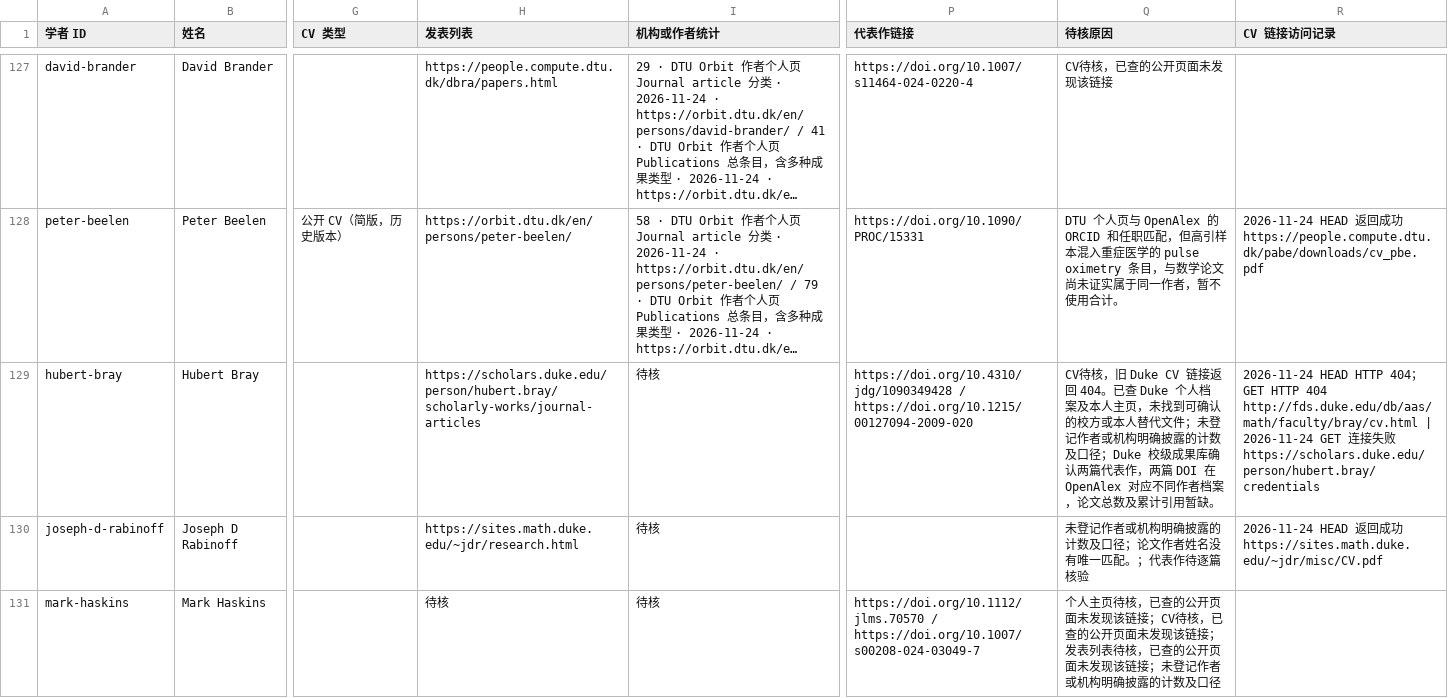
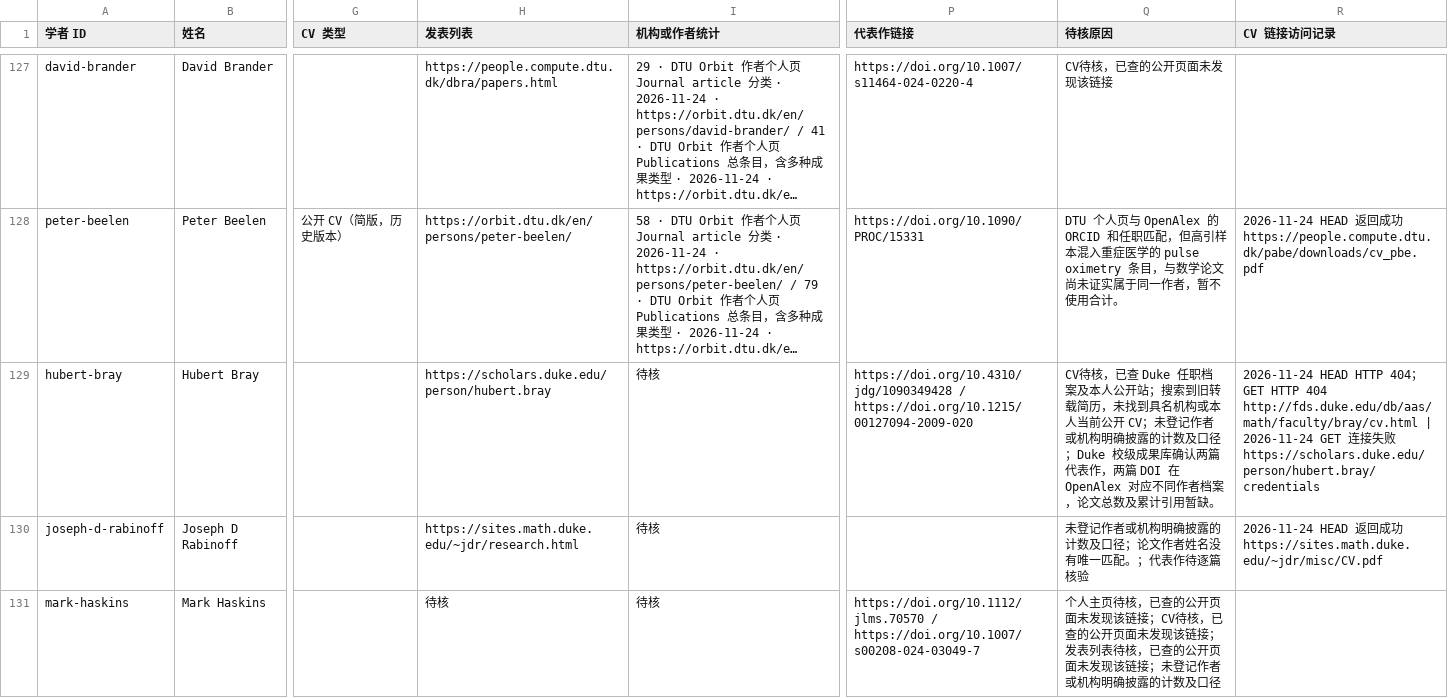
Before and after one commit to zyx-dirtystar/geometry-faculty-atlas, a CSV file: collector/field-review.csv, drawn as a sheet; only a part is shown, gaps mark what is left out; long unchanged cells end in …; the diff covers the shown part only; the diff names each change by its address in the sheet, - before the commit and + after, or states it on an @@ line.

```diff
--- a/collector/field-review.csv
+++ b/collector/field-review.csv
-H129 (发表列表): https://scholars.duke.edu/person/hubert.bray/scholarly-works/journal-articles
+H129 (发表列表): https://scholars.duke.edu/person/hubert.bray
-Q129 (待核原因): CV待核，旧 Duke CV 链接返回 404。已查 Duke 个人档案及本人主页，未找到可确认的校方或本人替代文件；未登记…
+Q129 (待核原因): CV待核，已查 Duke 任职档案及本人公开站；搜索到旧转载简历，未找到具名机构或本人当前公开 CV；未登记…
```
Also changed, not shown: 1 added row and 19 edited cells elsewhere in this file, 12 other files.
